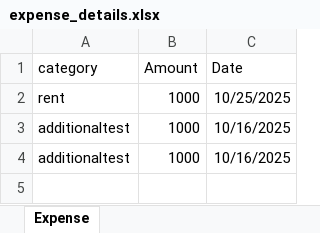
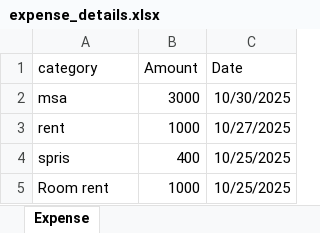
Before and after one commit to devabdisa/Spendly-Expense-Tracker, an Excel workbook: backend/expense_details.xlsx, sheet Expense, drawn as a sheet; values as stored, in another font and other column widths than the file's, no borders; removed rows and columns are numbered as before the commit, all else as after; the diff names each change by its address in the sheet, - before the commit and + after, or states it on an @@ line.

Commit message:
setup backend for vercel deployment

```diff
--- a/backend/expense_details.xlsx (sheet Expense)
+++ b/backend/expense_details.xlsx (sheet Expense)
+row 2: msa | 3000 | 10/30/2025
-C3 (Date): 10/25/2025
+C3 (Date): 10/27/2025
-row 3: additionaltest | 1000 | 10/16/2025
+row 4: spris | 400 | 10/25/2025
-A5 (category): additionaltest
+A5 (category): Room rent
-C5 (Date): 10/16/2025
+C5 (Date): 10/25/2025
```
Also changed, not shown: 3 other files.
